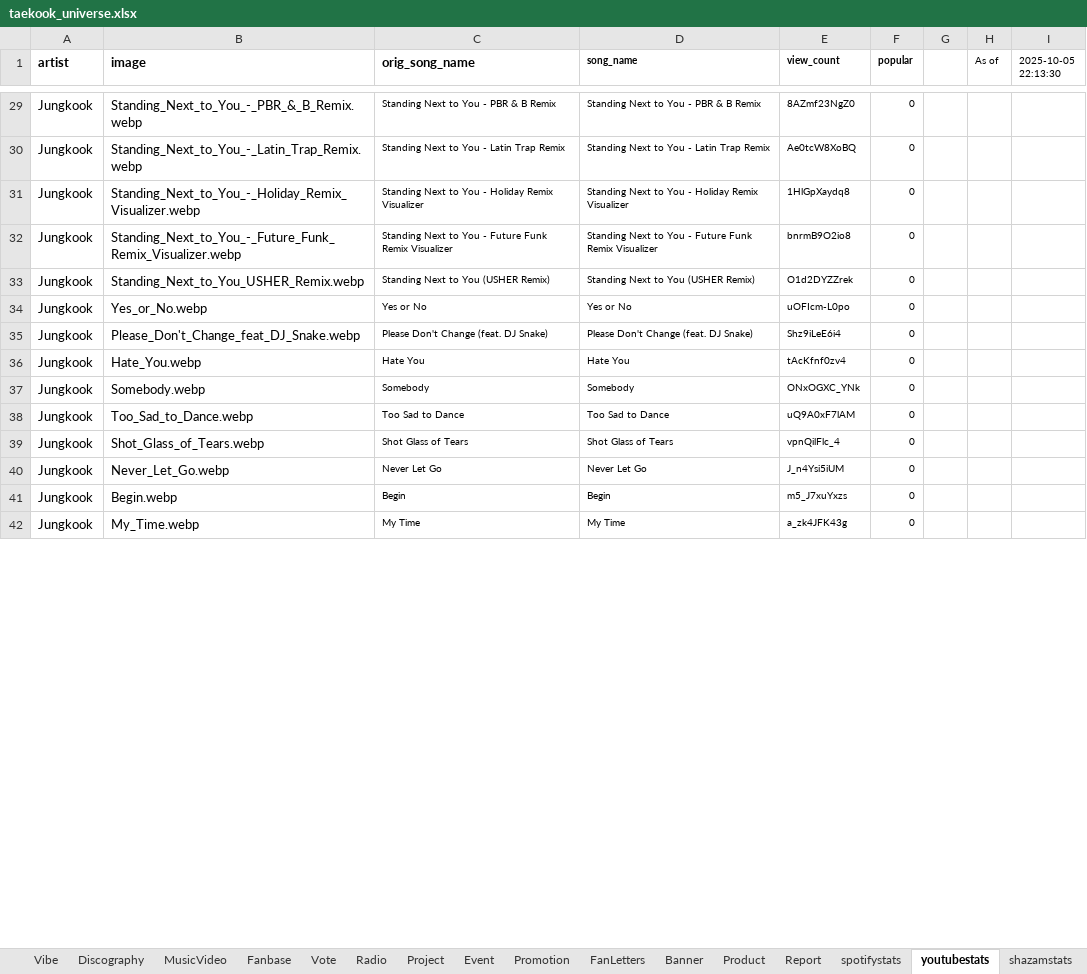
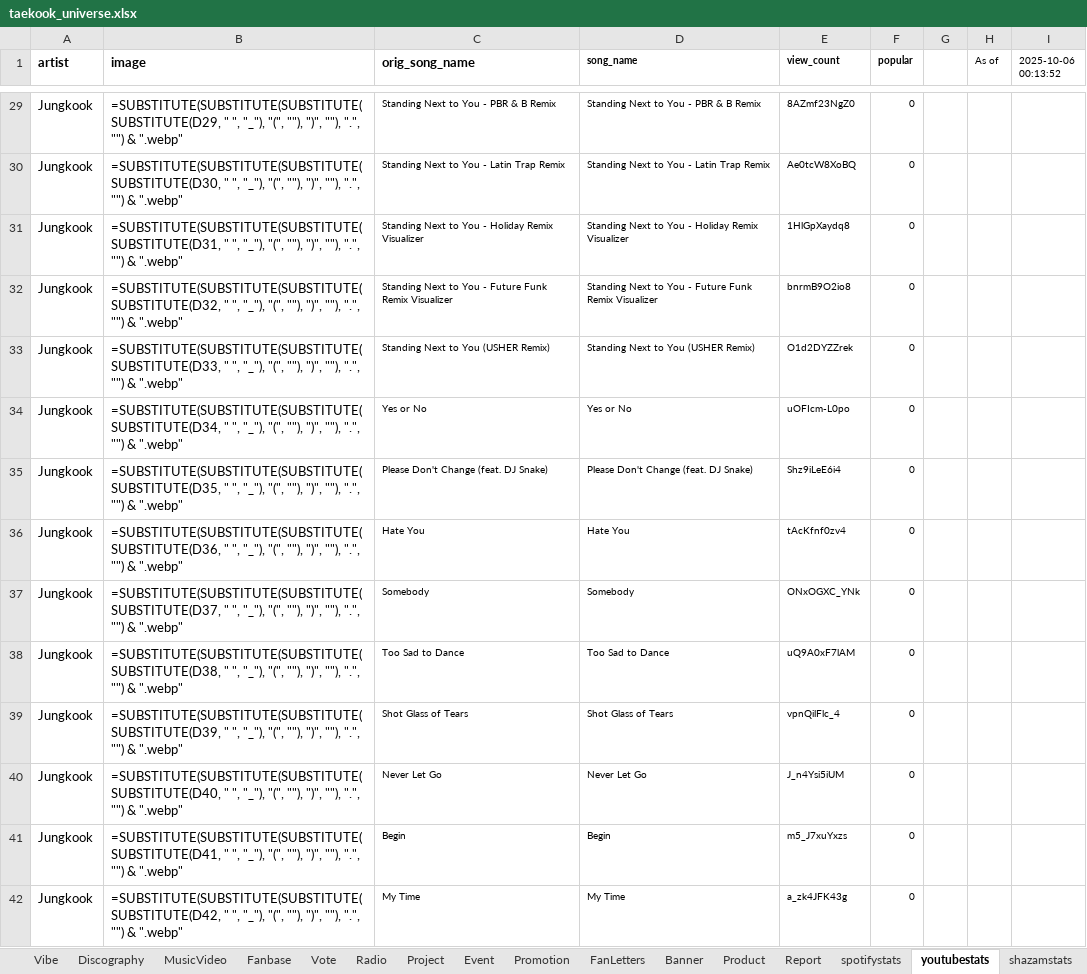
Before and after one commit to tetekoofm/taekook_universe, an Excel workbook: taekook_universe.xlsx, sheet youtubestats, drawn as a sheet; only a part is shown, gaps mark what is left out; values as stored, in another font and other column widths than the file's, no borders; formulas without a stored value are shown as written; the diff covers the shown part only; the diff names each change by its address in the sheet, - before the commit and + after, or states it on an @@ line.

```diff
--- a/taekook_universe.xlsx (sheet youtubestats)
+++ b/taekook_universe.xlsx (sheet youtubestats)
-I1: 2025-10-05 22:13:30
+I1: 2025-10-06 00:13:52
-B29 (image): Standing_Next_to_You_-_PBR_&_B_Remix.webp
+B29 (image): =SUBSTITUTE(SUBSTITUTE(SUBSTITUTE(SUBSTITUTE(D29, " ", "_"), "(", ""), ")", ""), ".", "") & ".webp"
-B30 (image): Standing_Next_to_You_-_Latin_Trap_Remix.webp
+B30 (image): =SUBSTITUTE(SUBSTITUTE(SUBSTITUTE(SUBSTITUTE(D30, " ", "_"), "(", ""), ")", ""), ".", "") & ".webp"
-B31 (image): Standing_Next_to_You_-_Holiday_Remix_Visualizer.webp
+B31 (image): =SUBSTITUTE(SUBSTITUTE(SUBSTITUTE(SUBSTITUTE(D31, " ", "_"), "(", ""), ")", ""), ".", "") & ".webp"
-B32 (image): Standing_Next_to_You_-_Future_Funk_Remix_Visualizer.webp
+B32 (image): =SUBSTITUTE(SUBSTITUTE(SUBSTITUTE(SUBSTITUTE(D32, " ", "_"), "(", ""), ")", ""), ".", "") & ".webp"
-B33 (image): Standing_Next_to_You_USHER_Remix.webp
+B33 (image): =SUBSTITUTE(SUBSTITUTE(SUBSTITUTE(SUBSTITUTE(D33, " ", "_"), "(", ""), ")", ""), ".", "") & ".webp"
-B34 (image): Yes_or_No.webp
+B34 (image): =SUBSTITUTE(SUBSTITUTE(SUBSTITUTE(SUBSTITUTE(D34, " ", "_"), "(", ""), ")", ""), ".", "") & ".webp"
-B35 (image): Please_Don't_Change_feat_DJ_Snake.webp
+B35 (image): =SUBSTITUTE(SUBSTITUTE(SUBSTITUTE(SUBSTITUTE(D35, " ", "_"), "(", ""), ")", ""), ".", "") & ".webp"
-B36 (image): Hate_You.webp
+B36 (image): =SUBSTITUTE(SUBSTITUTE(SUBSTITUTE(SUBSTITUTE(D36, " ", "_"), "(", ""), ")", ""), ".", "") & ".webp"
-B37 (image): Somebody.webp
+B37 (image): =SUBSTITUTE(SUBSTITUTE(SUBSTITUTE(SUBSTITUTE(D37, " ", "_"), "(", ""), ")", ""), ".", "") & ".webp"
-B38 (image): Too_Sad_to_Dance.webp
+B38 (image): =SUBSTITUTE(SUBSTITUTE(SUBSTITUTE(SUBSTITUTE(D38, " ", "_"), "(", ""), ")", ""), ".", "") & ".webp"
-B39 (image): Shot_Glass_of_Tears.webp
+B39 (image): =SUBSTITUTE(SUBSTITUTE(SUBSTITUTE(SUBSTITUTE(D39, " ", "_"), "(", ""), ")", ""), ".", "") & ".webp"
-B40 (image): Never_Let_Go.webp
+B40 (image): =SUBSTITUTE(SUBSTITUTE(SUBSTITUTE(SUBSTITUTE(D40, " ", "_"), "(", ""), ")", ""), ".", "") & ".webp"
-B41 (image): Begin.webp
+B41 (image): =SUBSTITUTE(SUBSTITUTE(SUBSTITUTE(SUBSTITUTE(D41, " ", "_"), "(", ""), ")", ""), ".", "") & ".webp"
-B42 (image): My_Time.webp
+B42 (image): =SUBSTITUTE(SUBSTITUTE(SUBSTITUTE(SUBSTITUTE(D42, " ", "_"), "(", ""), ")", ""), ".", "") & ".webp"
```
Also changed, not shown: 57 edited cells elsewhere in this sheet, sheet In The News, 1 other file.
